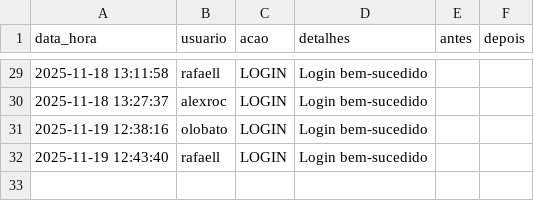
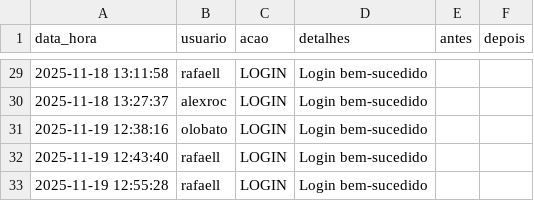
Before and after one commit to otavilobato/pecas1, a CSV file: logs.csv, drawn as a sheet; only a part is shown, gaps mark what is left out.

Commit message:
Atualização automática logs (19/11/2025 12:55)

```diff
--- a/logs.csv
+++ b/logs.csv
@@ -32 +32,2 @@ data_hora,usuario,acao,detalhes,antes,depois
 2025-11-19 12:43:40,rafaell,LOGIN,Login bem-sucedido,,
+2025-11-19 12:55:28,rafaell,LOGIN,Login bem-sucedido,,
```
